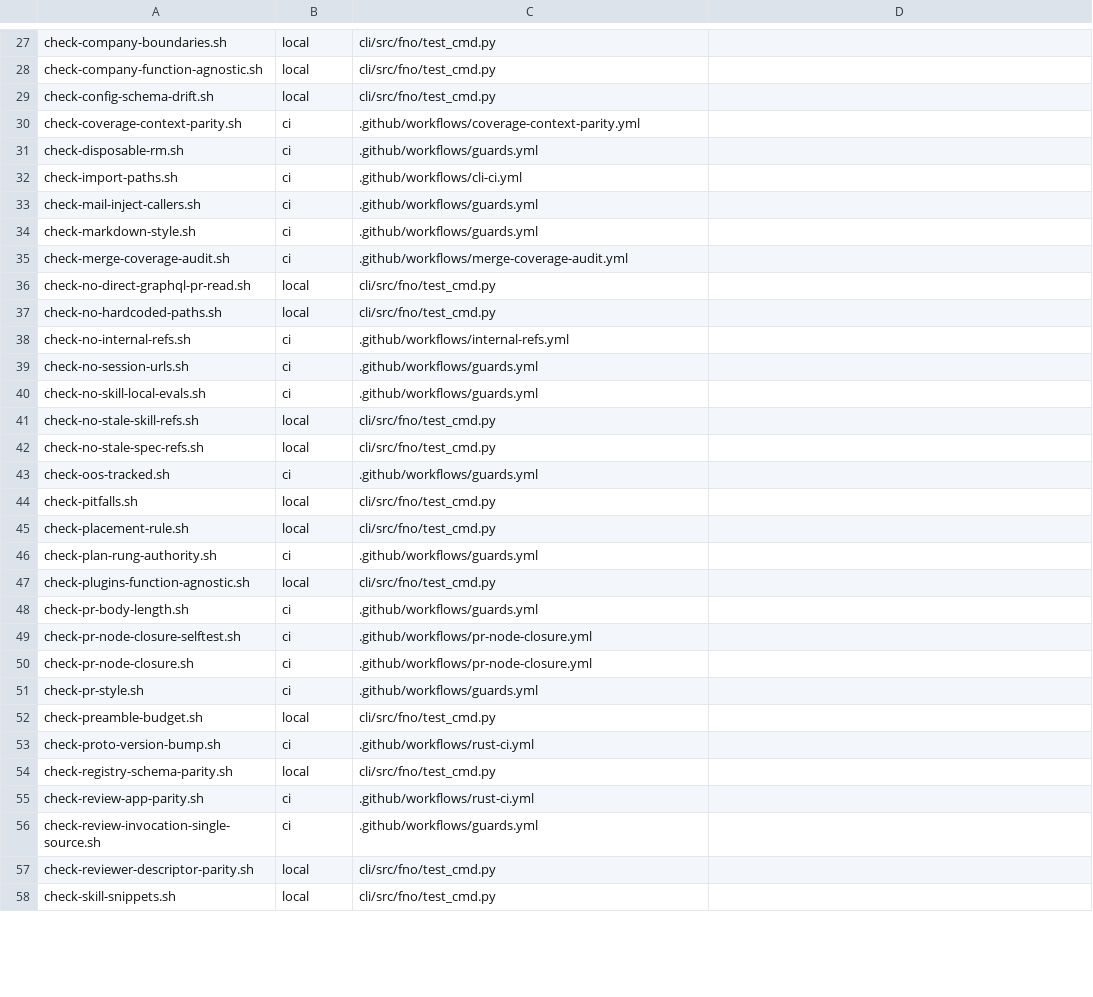
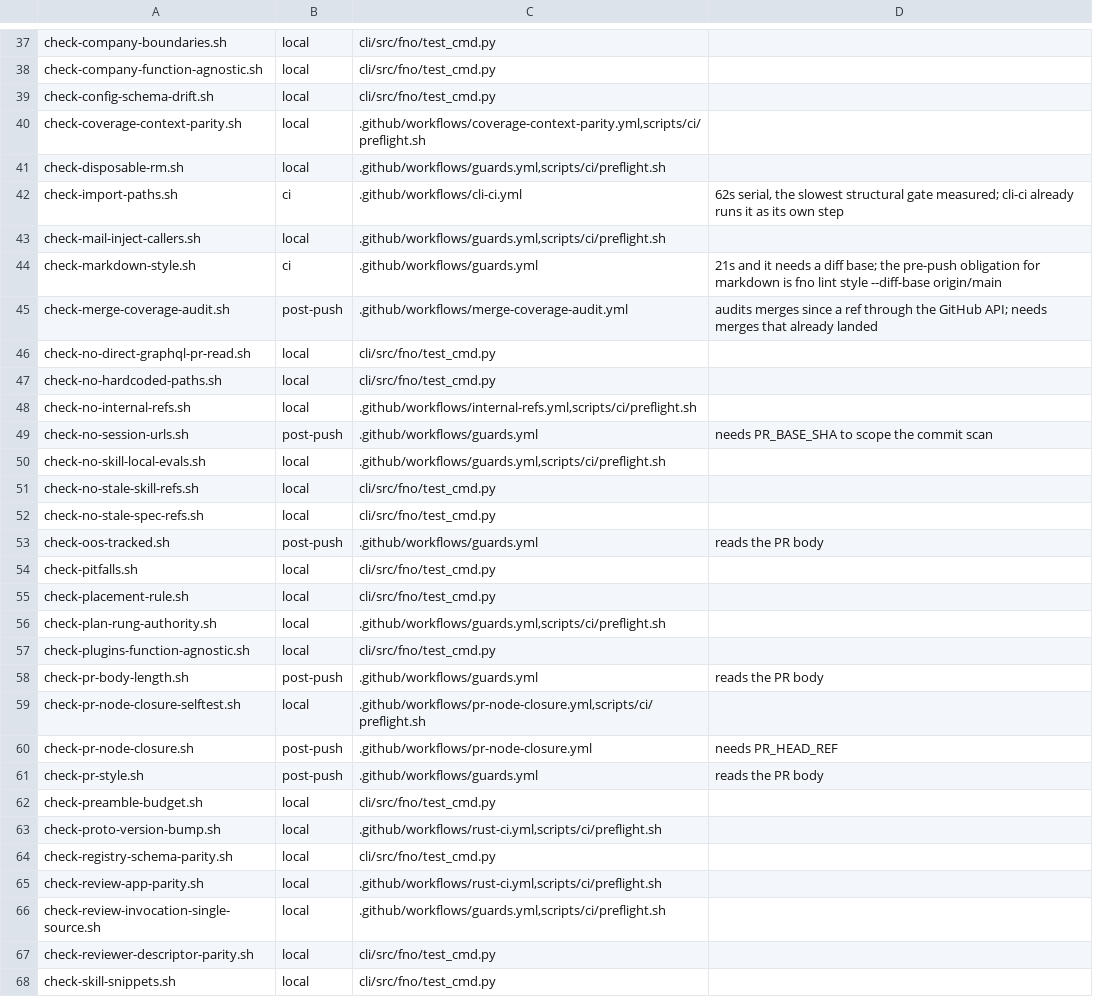
Before and after one commit to bllshttng/footnote, a TSV file: scripts/ci/ci-gate-lanes.tsv, drawn as a sheet; only a part is shown, gaps mark what is left out; the diff covers the shown part only.

Commit message:
feat(ci): classify every gate by when it fires, and move the cheap ones early
Task 3.1. Each row now carries a lane measured on this tree, and any lane but
local owes a note naming a runtime, a network dependency, or the PR artifact
the gate needs. "Not yet moved" is not a reason the gate accepts.

Before: 15 local, 27 ci, 1 entrypoint, 2 reachable from nothing.
After: 31 local, 4 ci, 10 post-push, 1 entrypoint, 0 unreachable.

Thirteen gates measured under 15s move into a new structural-gates leg in
preflight.sh, so they can fail at the keystroke instead of a CI cycle later.
They stay in guards.yml as well, which is not duplication: guards.yml carries
no paths filter and is the lane that covers a docs-only PR. The invoker column
became a comma-separated list so a row can say that truthfully.

Four stay ci with their measured cost: check-import-paths 62s,
check-axis-vocabulary 37s, check-markdown-style 21s, and
control-plane-doc-colocation, which is advisory without a PR base.

The preflight leg names each script literally next to `bash`. The first draft
looped over a name list and check-ci-gate-lanes.sh refused it, correctly: a
name held in a variable is indistinguishable from a mention.

```diff
--- a/scripts/ci/ci-gate-lanes.tsv
+++ b/scripts/ci/ci-gate-lanes.tsv
@@ -29,29 +39,29 @@ check-company-function-agnostic.sh	local	cli/src/fno/test_cmd.py
 check-config-schema-drift.sh	local	cli/src/fno/test_cmd.py	
-check-coverage-context-parity.sh	ci	.github/workflows/coverage-context-parity.yml	
-check-disposable-rm.sh	ci	.github/workflows/guards.yml	
-check-import-paths.sh	ci	.github/workflows/cli-ci.yml	
-check-mail-inject-callers.sh	ci	.github/workflows/guards.yml	
-check-markdown-style.sh	ci	.github/workflows/guards.yml	
-check-merge-coverage-audit.sh	ci	.github/workflows/merge-coverage-audit.yml	
+check-coverage-context-parity.sh	local	.github/workflows/coverage-context-parity.yml,scripts/ci/preflight.sh	
+check-disposable-rm.sh	local	.github/workflows/guards.yml,scripts/ci/preflight.sh	
+check-import-paths.sh	ci	.github/workflows/cli-ci.yml	62s serial, the slowest structural gate measured; cli-ci already runs it as its own step
+check-mail-inject-callers.sh	local	.github/workflows/guards.yml,scripts/ci/preflight.sh	
+check-markdown-style.sh	ci	.github/workflows/guards.yml	21s and it needs a diff base; the pre-push obligation for markdown is fno lint style --diff-base origin/main
+check-merge-coverage-audit.sh	post-push	.github/workflows/merge-coverage-audit.yml	audits merges since a ref through the GitHub API; needs merges that already landed
 check-no-direct-graphql-pr-read.sh	local	cli/src/fno/test_cmd.py	
 check-no-hardcoded-paths.sh	local	cli/src/fno/test_cmd.py	
-check-no-internal-refs.sh	ci	.github/workflows/internal-refs.yml	
-check-no-session-urls.sh	ci	.github/workflows/guards.yml	
-check-no-skill-local-evals.sh	ci	.github/workflows/guards.yml	
+check-no-internal-refs.sh	local	.github/workflows/internal-refs.yml,scripts/ci/preflight.sh	
+check-no-session-urls.sh	post-push	.github/workflows/guards.yml	needs PR_BASE_SHA to scope the commit scan
+check-no-skill-local-evals.sh	local	.github/workflows/guards.yml,scripts/ci/preflight.sh	
 check-no-stale-skill-refs.sh	local	cli/src/fno/test_cmd.py	
 check-no-stale-spec-refs.sh	local	cli/src/fno/test_cmd.py	
-check-oos-tracked.sh	ci	.github/workflows/guards.yml	
+check-oos-tracked.sh	post-push	.github/workflows/guards.yml	reads the PR body
 check-pitfalls.sh	local	cli/src/fno/test_cmd.py	
 check-placement-rule.sh	local	cli/src/fno/test_cmd.py	
-check-plan-rung-authority.sh	ci	.github/workflows/guards.yml	
+check-plan-rung-authority.sh	local	.github/workflows/guards.yml,scripts/ci/preflight.sh	
 check-plugins-function-agnostic.sh	local	cli/src/fno/test_cmd.py	
-check-pr-body-length.sh	ci	.github/workflows/guards.yml	
-check-pr-node-closure-selftest.sh	ci	.github/workflows/pr-node-closure.yml	
-check-pr-node-closure.sh	ci	.github/workflows/pr-node-closure.yml	
-check-pr-style.sh	ci	.github/workflows/guards.yml	
+check-pr-body-length.sh	post-push	.github/workflows/guards.yml	reads the PR body
+check-pr-node-closure-selftest.sh	local	.github/workflows/pr-node-closure.yml,scripts/ci/preflight.sh	
+check-pr-node-closure.sh	post-push	.github/workflows/pr-node-closure.yml	needs PR_HEAD_REF
+check-pr-style.sh	post-push	.github/workflows/guards.yml	reads the PR body
 check-preamble-budget.sh	local	cli/src/fno/test_cmd.py	
-check-proto-version-bump.sh	ci	.github/workflows/rust-ci.yml	
+check-proto-version-bump.sh	local	.github/workflows/rust-ci.yml,scripts/ci/preflight.sh	
 check-registry-schema-parity.sh	local	cli/src/fno/test_cmd.py	
-check-review-app-parity.sh	ci	.github/workflows/rust-ci.yml	
-check-review-invocation-single-source.sh	ci	.github/workflows/guards.yml	
+check-review-app-parity.sh	local	.github/workflows/rust-ci.yml,scripts/ci/preflight.sh	
+check-review-invocation-single-source.sh	local	.github/workflows/guards.yml,scripts/ci/preflight.sh	
 check-reviewer-descriptor-parity.sh	local	cli/src/fno/test_cmd.py	
```
Also changed, not shown: 11 added rows, 1 removed row and 20 edited cells elsewhere in this file, 2 other files.
